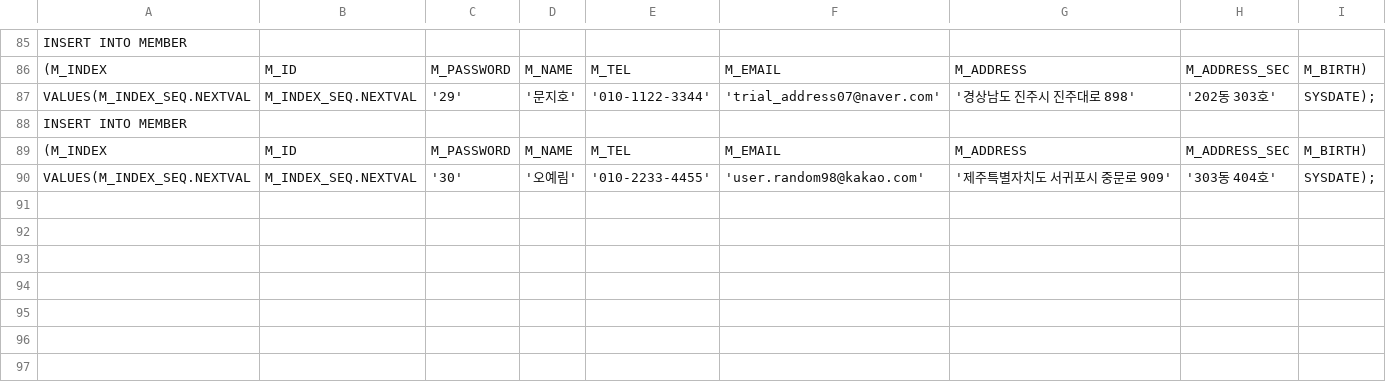
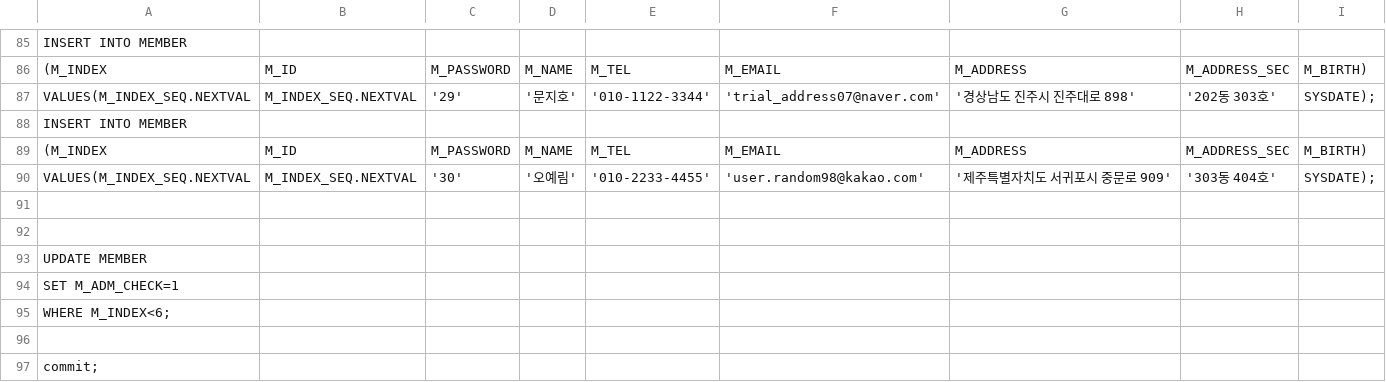
Before and after one commit to Chan242/K_dessert, a CSV file: webProject/Kdessert/src/main/webapp/WEB-INF/doc/시연더미데이터/회원더미데이터.csv, drawn as a sheet; only a part is shown, gaps mark what is left out.

Commit message:
1면에 보여지는 제품 수 조정/더미데이터에 commit;문 추가

```diff
--- a/webProject/Kdessert/src/main/webapp/WEB-INF/doc/시연더미데이터/회원더미데이터.csv
+++ b/webProject/Kdessert/src/main/webapp/WEB-INF/doc/시연더미데이터/회원더미데이터.csv
@@ -90 +90,8 @@ INSERT INTO MEMBER
 VALUES(M_INDEX_SEQ.NEXTVAL,M_INDEX_SEQ.NEXTVAL,'30','오예림','010-2233-4455','user.random98@kakao.com','제주특별자치도 서귀포시 중문로 909','303동 404호',SYSDATE);
+
+
+UPDATE MEMBER
+SET M_ADM_CHECK=1
+WHERE M_INDEX<6;
+
+commit;
```
Also changed, not shown: webProject/Kdessert/src/main/webapp/WEB-INF/doc/시연더미데이터/한과더미데이터.csv, 3 other files.
